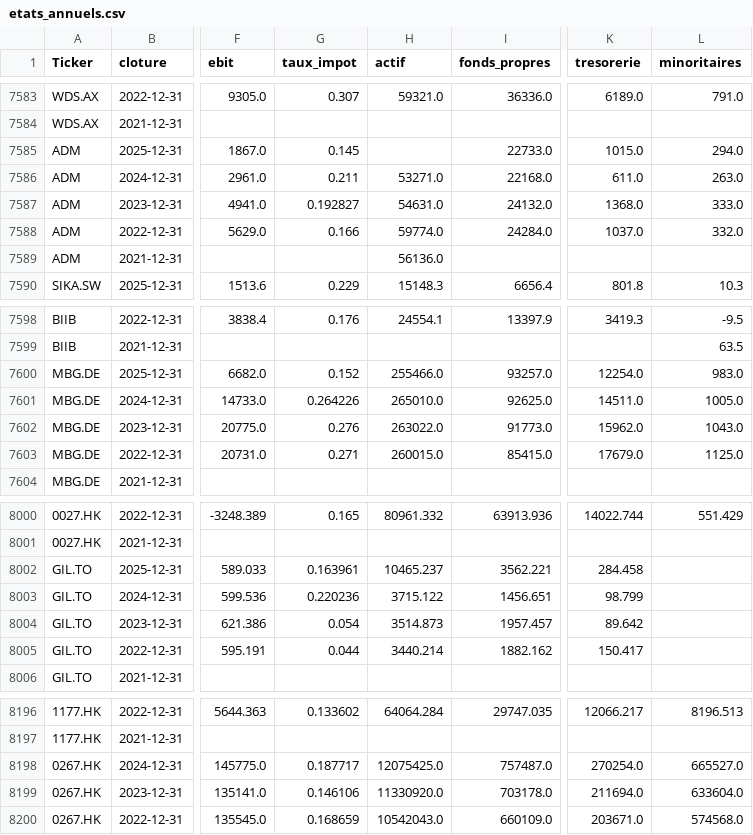
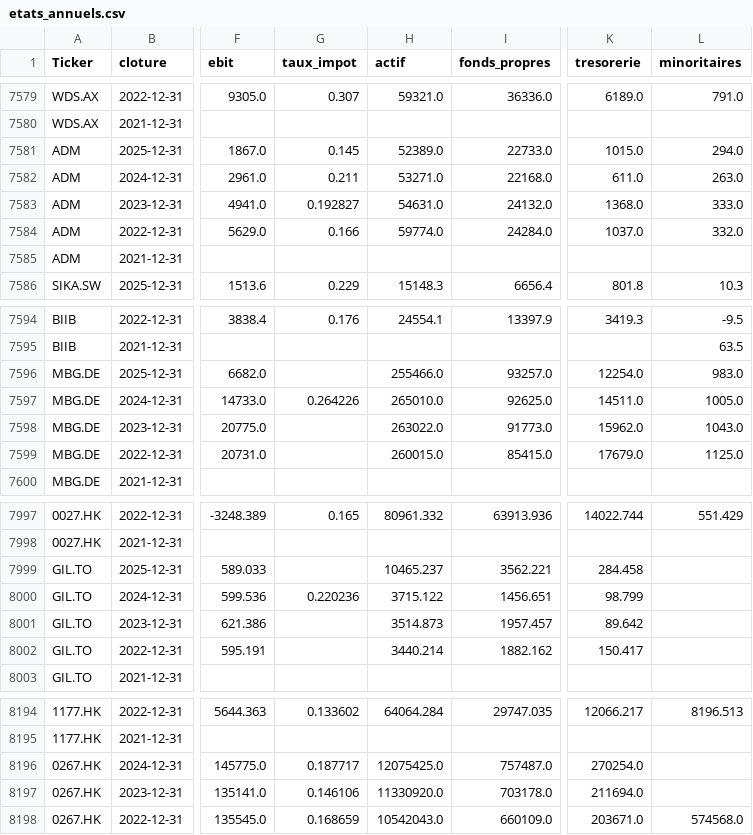
Before and after one commit to jadghannam/Polaris-Suivi, a CSV file: data/etats_annuels.csv, drawn as a sheet; only a part is shown, gaps mark what is left out; addresses are those after the commit; the diff covers the shown part only; the diff names each change by its address in the sheet, - before the commit and + after, or states it on an @@ line.

```diff
--- a/data/etats_annuels.csv
+++ b/data/etats_annuels.csv
-H7581 (actif): (empty)
+H7581 (actif): 52389.0
-H7585 (actif): 56136.0
+H7585 (actif): (empty)
-G7596 (taux_impot): 0.152
+G7596 (taux_impot): (empty)
-G7598 (taux_impot): 0.276
+G7598 (taux_impot): (empty)
-G7599 (taux_impot): 0.271
+G7599 (taux_impot): (empty)
-G7999 (taux_impot): 0.163961
+G7999 (taux_impot): (empty)
-G8001 (taux_impot): 0.054
+G8001 (taux_impot): (empty)
-G8002 (taux_impot): 0.044
+G8002 (taux_impot): (empty)
-L8196 (minoritaires): 665527.0
+L8196 (minoritaires): (empty)
-L8197 (minoritaires): 633604.0
+L8197 (minoritaires): (empty)
```
Also changed, not shown: 7 moved rows and 31 edited cells elsewhere in this file, data/cours.csv, data/fondamentaux_dcf.csv, 10 other files.
